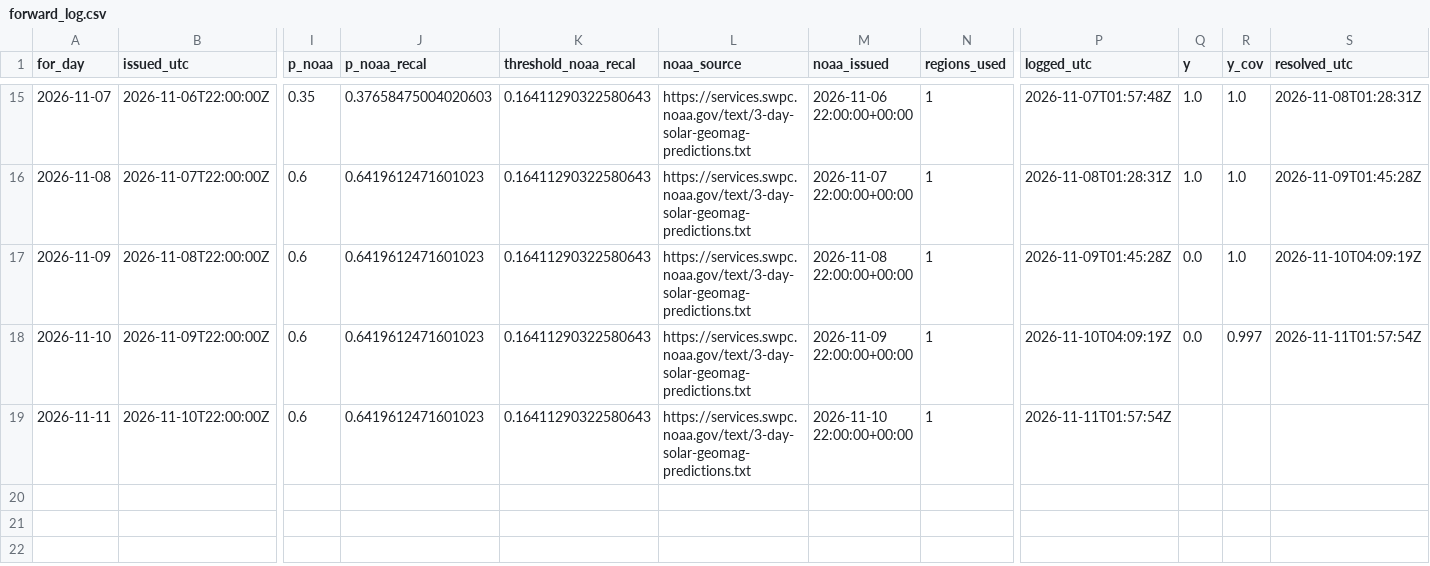
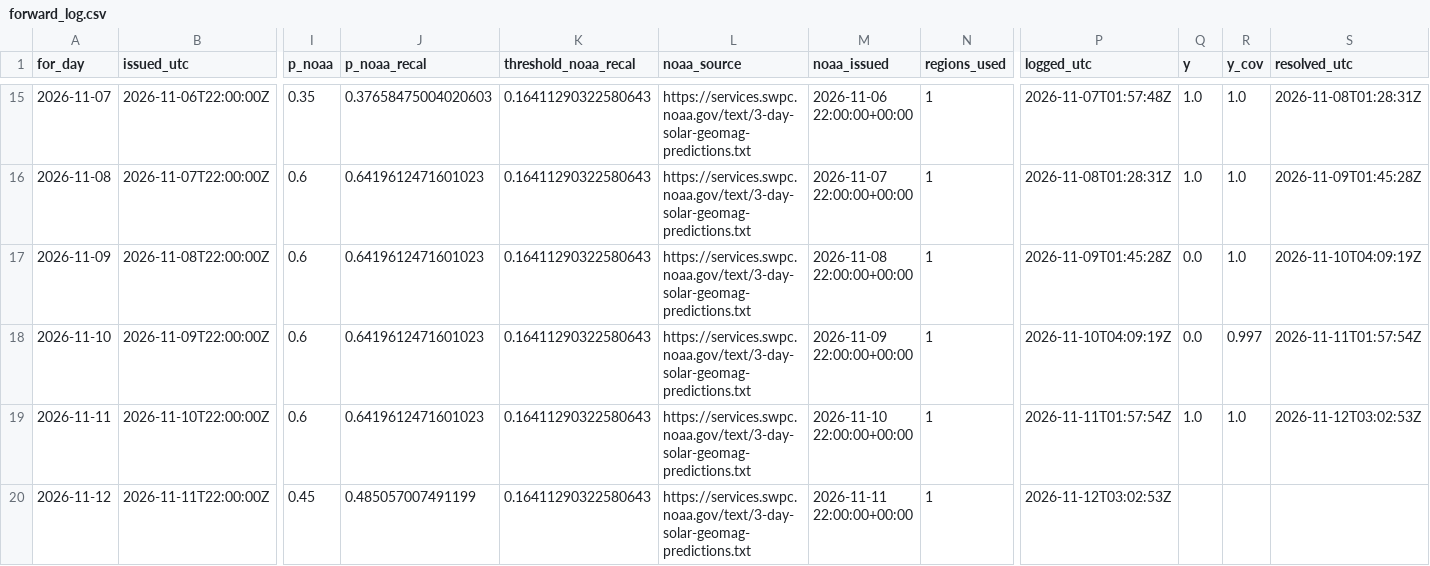
Before and after one commit to ypunit757-prog/Flarenet, a CSV file: forward_log.csv, drawn as a sheet; only a part is shown, gaps mark what is left out; rows hold the shown columns only; the diff names each change by its address in the sheet, - before the commit and + after, or states it on an @@ line.

Commit message:
forward log 2026-11-12

```diff
--- a/forward_log.csv
+++ b/forward_log.csv
-Q19 (y): (empty)
+Q19 (y): 1.0
-R19 (y_cov): (empty)
+R19 (y_cov): 1.0
-S19 (resolved_utc): (empty)
+S19 (resolved_utc): 2026-11-12T03:02:53Z
+row 20: 2026-11-12 | 2026-11-11T22:00:00Z | 0.45 | 0.485057007491199 | 0.16411290322580643 | https://services.swpc.noaa.gov/text/3-day-solar-geomag-predictions.txt | 2026-11-11 22:00:00+00:00 | 1 | 2026-11-12T03:02:53Z
```
Also changed, not shown: 1 other file.
